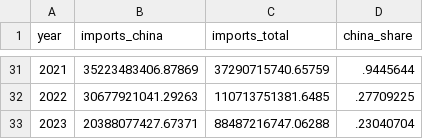
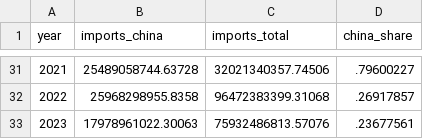
Before and after one commit to dafrbm/china-schock-colombia, a CSV file: output/colombia_trade_timeseries.csv, drawn as a sheet; only a part is shown, gaps mark what is left out; the diff covers the shown part only.

```diff
--- a/output/colombia_trade_timeseries.csv
+++ b/output/colombia_trade_timeseries.csv
@@ -31,3 +31,3 @@ year,imports_china,imports_total,china_share
-2021,35223483406.87869,37290715740.65759,.9445644
-2022,30677921041.29263,110713751381.6485,.27709225
-2023,20388077427.67371,88487216747.06288,.23040704
+2021,25489058744.63728,32021340357.74506,.79600227
+2022,25968298955.8358,96472383399.31068,.26917857
+2023,17978961022.30063,75932486813.57076,.23677561
```
Also changed, not shown: 62 edited cells elsewhere in this file, output/china_share_by_industry.csv, output/diagnostic_anomalies.csv, 3 other files.
